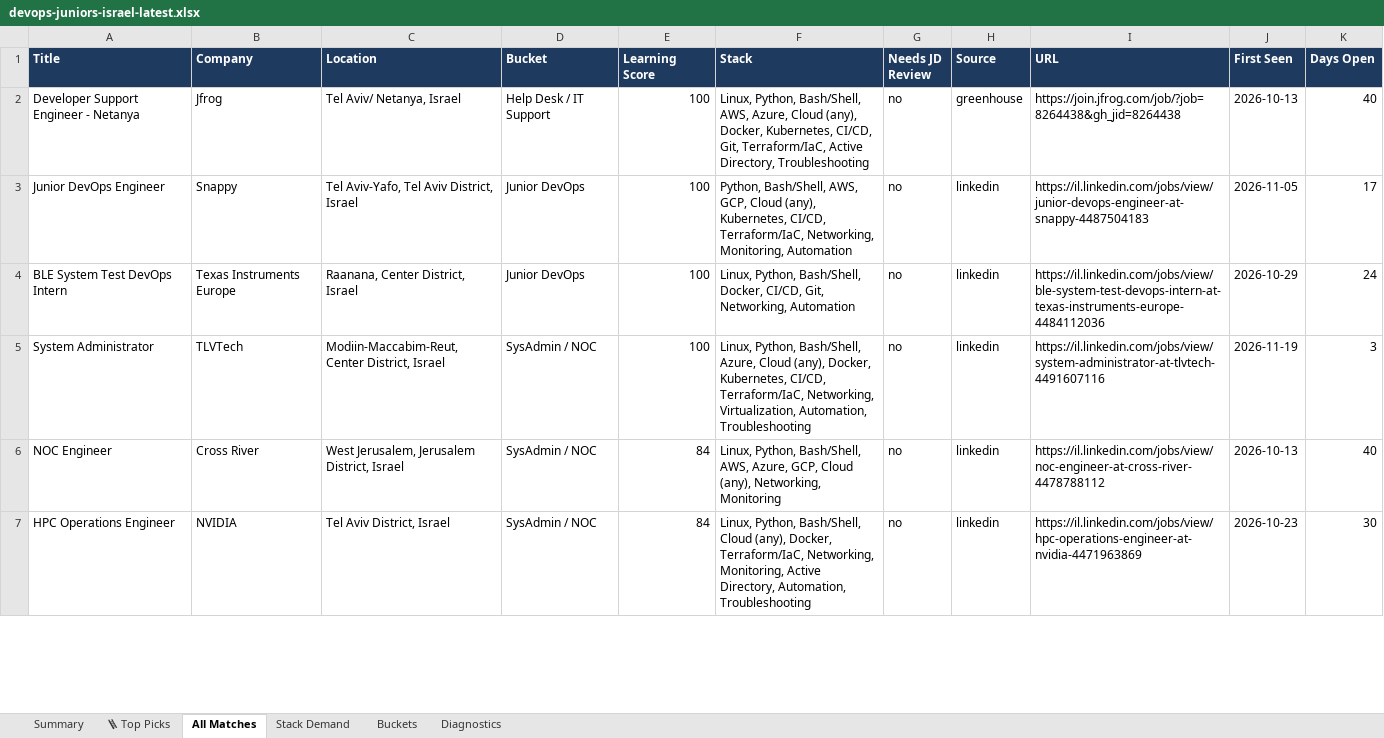
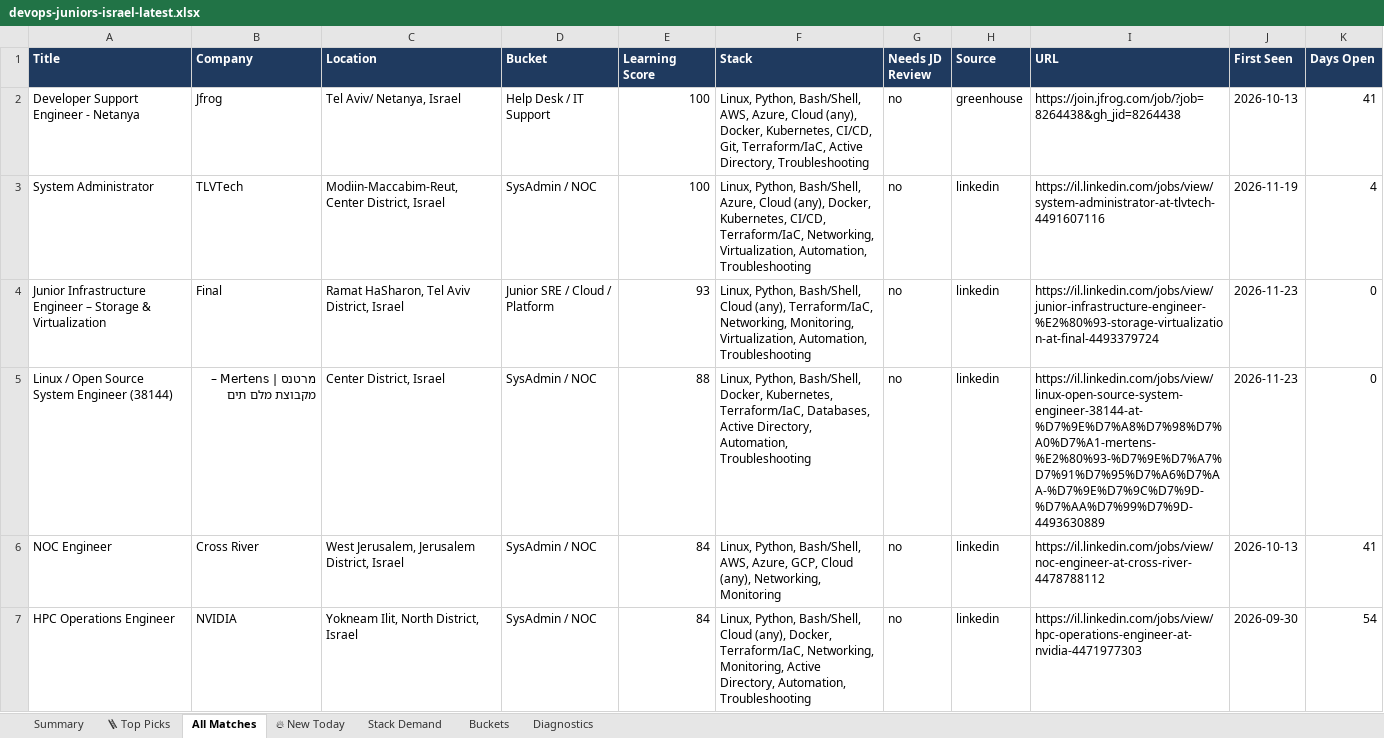
Before and after one commit to OrelBello/devops-market-data, an Excel workbook: reports/devops-juniors-israel-latest.xlsx, sheet All Matches, drawn as a sheet; only a part is shown; values as stored, in another font and other column widths than the file's, no borders; removed rows and columns are numbered as before the commit, all else as after; the diff covers the shown part only; the diff names each change by its address in the sheet, - before the commit and + after, or states it on an @@ line.

```diff
--- a/reports/devops-juniors-israel-latest.xlsx (sheet All Matches)
+++ b/reports/devops-juniors-israel-latest.xlsx (sheet All Matches)
+sheet tab: 🔥 New Today
-K2 (Days Open): 40
+K2 (Days Open): 41
-row 3: Junior DevOps Engineer | Snappy | Tel Aviv-Yafo, Tel Aviv District, Israel | Junior DevOps | 100 | Python, Bash/Shell, AWS, GCP, Cloud (any), Kubernetes, CI/CD, Terraform/IaC, Networking, Monitoring, Automation | no | linkedin | https://il.linkedin.com/jobs/view/junior-devops-engineer-at-snappy-4487504183 | 2026-11-05 | 17
-row 4: BLE System Test DevOps Intern | Texas Instruments Europe | Raanana, Center District, Israel | Junior DevOps | 100 | Linux, Python, Bash/Shell, Docker, CI/CD, Git, Networking, Automation | no | linkedin | https://il.linkedin.com/jobs/view/ble-system-test-devops-intern-at-texas-instruments-europe-4484112036 | 2026-10-29 | 24
-K3 (Days Open): 3
+K3 (Days Open): 4
+row 4: Junior Infrastructure Engineer – Storage & Virtualization | Final | Ramat HaSharon, Tel Aviv District, Israel | Junior SRE / Cloud / Platform | 93 | Linux, Python, Bash/Shell, Cloud (any), Terraform/IaC, Networking, Monitoring, Virtualization, Automation, Troubleshooting | no | linkedin | https://il.linkedin.com/jobs/view/junior-infrastructure-engineer-%E2%80%93-storage-virtualization-at-final-4493379724 | 2026-11-23 | 0
+row 5: Linux / Open Source System Engineer (38144) | מרטנס | Mertens – מקבוצת מלם תים | Center District, Israel | SysAdmin / NOC | 88 | Linux, Python, Bash/Shell, Docker, Kubernetes, Terraform/IaC, Databases, Active Directory, Automation, Troubleshooting | no | linkedin | https://il.linkedin.com/jobs/view/linux-open-source-system-engineer-38144-at-%D7%9E%D7%A8%D7%98%D7%A0%D7%A1-mertens-%E2%80%93-%D7%9E%D7%A7%D7%91%D7%95%D7%A6%D7%AA-%D7%9E%D7%9C%D7%9D-%D7%AA%D7%99%D7%9D-4493630889 | 2026-11-23 | 0
-K6 (Days Open): 40
+K6 (Days Open): 41
-C7 (Location): Tel Aviv District, Israel
+C7 (Location): Yokneam Ilit, North District, Israel
-I7 (URL): https://il.linkedin.com/jobs/view/hpc-operations-engineer-at-nvidia-4471963869
+I7 (URL): https://il.linkedin.com/jobs/view/hpc-operations-engineer-at-nvidia-4471977303
-J7 (First Seen): 2026-10-23
+J7 (First Seen): 2026-09-30
-K7 (Days Open): 30
+K7 (Days Open): 54
```
Also changed, not shown: 3 added rows, 1 removed row and 29 edited cells elsewhere in this sheet, sheet 🪜 Top Picks, sheet Stack Demand, sheet Buckets, sheet Summary, sheet Diagnostics, reports/devops-jobs-israel-latest.xlsx, 12 other files.
